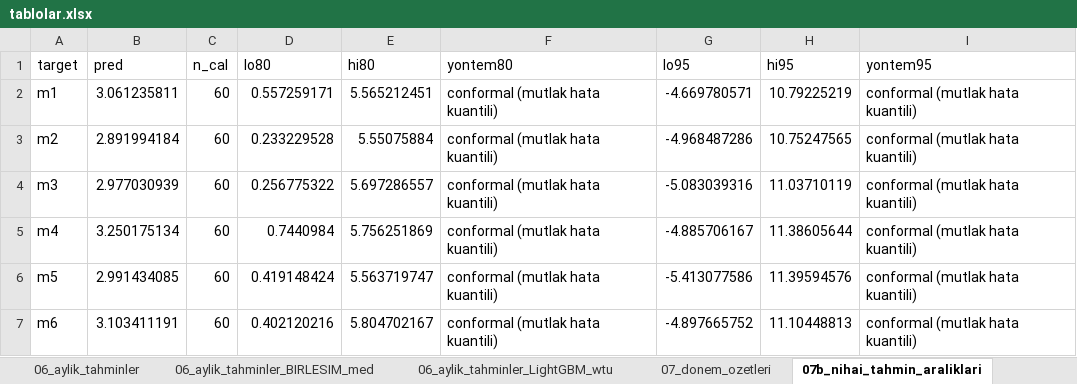
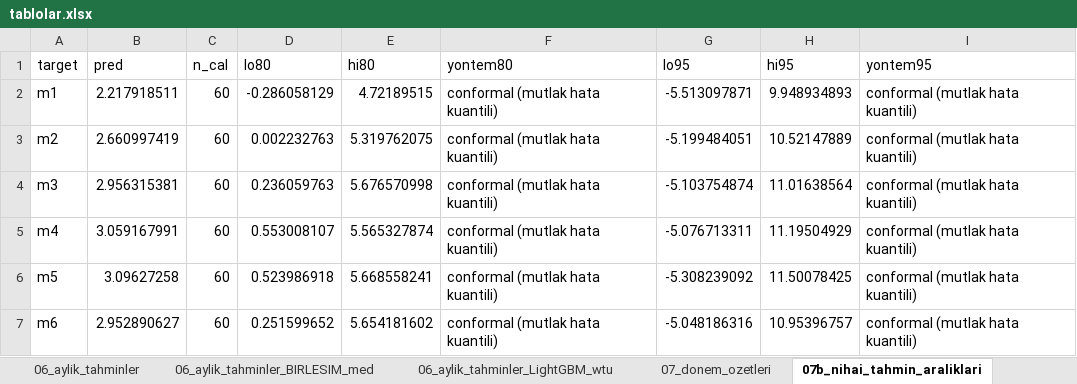
Before and after one commit to RYucel/TUFE_tahmin, an Excel workbook: artifacts/tablolar.xlsx, sheet 07b_nihai_tahmin_araliklari, drawn as a sheet; only a part is shown; values as stored, in another font and other column widths than the file's, no borders; the diff covers the shown part only; the diff names each change by its address in the sheet, - before the commit and + after, or states it on an @@ line.

```diff
--- a/artifacts/tablolar.xlsx (sheet 07b_nihai_tahmin_araliklari)
+++ b/artifacts/tablolar.xlsx (sheet 07b_nihai_tahmin_araliklari)
-B2 (pred): 3.061235811
+B2 (pred): 2.217918511
-D2 (lo80): 0.557259171
+D2 (lo80): -0.286058129
-E2 (hi80): 5.565212451
+E2 (hi80): 4.72189515
-G2 (lo95): -4.669780571
+G2 (lo95): -5.513097871
-H2 (hi95): 10.79225219
+H2 (hi95): 9.948934893
-B3 (pred): 2.891994184
+B3 (pred): 2.660997419
-D3 (lo80): 0.233229528
+D3 (lo80): 0.002232763
-E3 (hi80): 5.55075884
+E3 (hi80): 5.319762075
-G3 (lo95): -4.968487286
+G3 (lo95): -5.199484051
-H3 (hi95): 10.75247565
+H3 (hi95): 10.52147889
-B4 (pred): 2.977030939
+B4 (pred): 2.956315381
-D4 (lo80): 0.256775322
+D4 (lo80): 0.236059763
-E4 (hi80): 5.697286557
+E4 (hi80): 5.676570998
-G4 (lo95): -5.083039316
+G4 (lo95): -5.103754874
-H4 (hi95): 11.03710119
+H4 (hi95): 11.01638564
-B5 (pred): 3.250175134
+B5 (pred): 3.059167991
-D5 (lo80): 0.7440984
+D5 (lo80): 0.553008107
-E5 (hi80): 5.756251869
+E5 (hi80): 5.565327874
-G5 (lo95): -4.885706167
+G5 (lo95): -5.076713311
-H5 (hi95): 11.38605644
+H5 (hi95): 11.19504929
-B6 (pred): 2.991434085
+B6 (pred): 3.09627258
-D6 (lo80): 0.419148424
+D6 (lo80): 0.523986918
-E6 (hi80): 5.563719747
+E6 (hi80): 5.668558241
-G6 (lo95): -5.413077586
+G6 (lo95): -5.308239092
-H6 (hi95): 11.39594576
+H6 (hi95): 11.50078425
-B7 (pred): 3.103411191
+B7 (pred): 2.952890627
-D7 (lo80): 0.402120216
+D7 (lo80): 0.251599652
-E7 (hi80): 5.804702167
+E7 (hi80): 5.654181602
-G7 (lo95): -4.897665752
+G7 (lo95): -5.048186316
-H7 (hi95): 11.10448813
+H7 (hi95): 10.95396757
```
Also changed, not shown: 105 edited cells elsewhere in this sheet, sheet 03d_nihai_test_ozet, sheet 04_ufuk_bazli_hatalar, sheet 12_calisma_suresi_bellek, sheet 09_aralik_kapsamasi, sheet 06_aylik_tahminler, sheet 06_aylik_tahminler_LightGBM_wtu, 7 more sheets, 48 other files.
